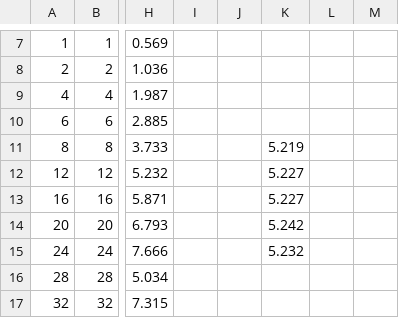
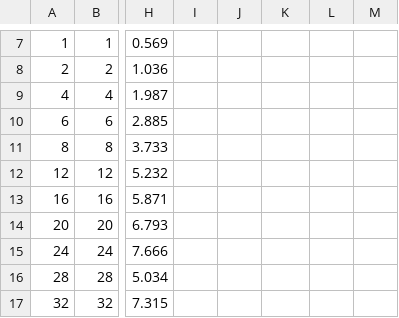
Before and after one commit to openshift-psap/matrix-benchmarking, a CSV file: results/gromacs.csv, drawn as a sheet; only a part is shown, gaps mark what is left out; the diff names each change by its address in the sheet, - before the commit and + after, or states it on an @@ line.

Commit message:
results/gromacs.csv: update with fixed results

```diff
--- a/results/gromacs.csv
+++ b/results/gromacs.csv
-K11: 5.219
+K11: (empty)
-K12:K13: 5.227
+K12:K13: (empty)
-K14: 5.242
+K14: (empty)
-K15: 5.232
+K15: (empty)
```
